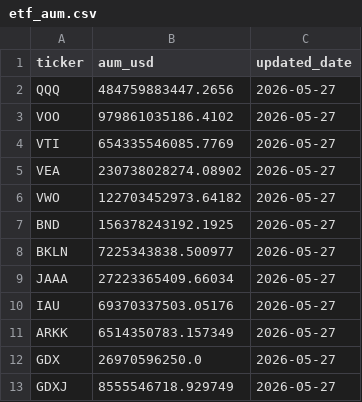
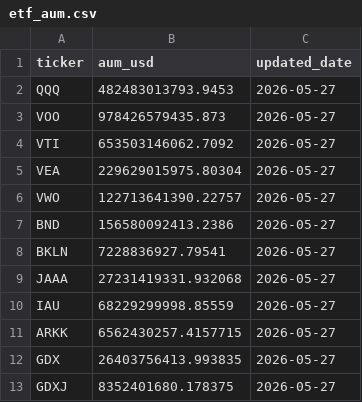
Before and after one commit to isaergun/etf-flows-data, a CSV file: data/etf_aum.csv, drawn as a sheet.

```diff
--- a/data/etf_aum.csv
+++ b/data/etf_aum.csv
@@ -1,13 +1,13 @@
 ticker,aum_usd,updated_date
-QQQ,484759883447.2656,2026-05-27
-VOO,979861035186.4102,2026-05-27
-VTI,654335546085.7769,2026-05-27
-VEA,230738028274.08902,2026-05-27
-VWO,122703452973.64182,2026-05-27
-BND,156378243192.1925,2026-05-27
-BKLN,7225343838.500977,2026-05-27
-JAAA,27223365409.66034,2026-05-27
-IAU,69370337503.05176,2026-05-27
-ARKK,6514350783.157349,2026-05-27
-GDX,26970596250.0,2026-05-27
-GDXJ,8555546718.929749,2026-05-27
+QQQ,482483013793.9453,2026-05-27
+VOO,978426579435.873,2026-05-27
+VTI,653503146062.7092,2026-05-27
+VEA,229629015975.80304,2026-05-27
+VWO,122713641390.22757,2026-05-27
+BND,156580092413.2386,2026-05-27
+BKLN,7228836927.79541,2026-05-27
+JAAA,27231419331.932068,2026-05-27
+IAU,68229299998.85559,2026-05-27
+ARKK,6562430257.4157715,2026-05-27
+GDX,26403756413.993835,2026-05-27
+GDXJ,8352401680.178375,2026-05-27
```
Also changed, not shown: data/etf_flows.csv, data/etf_shares.csv.
